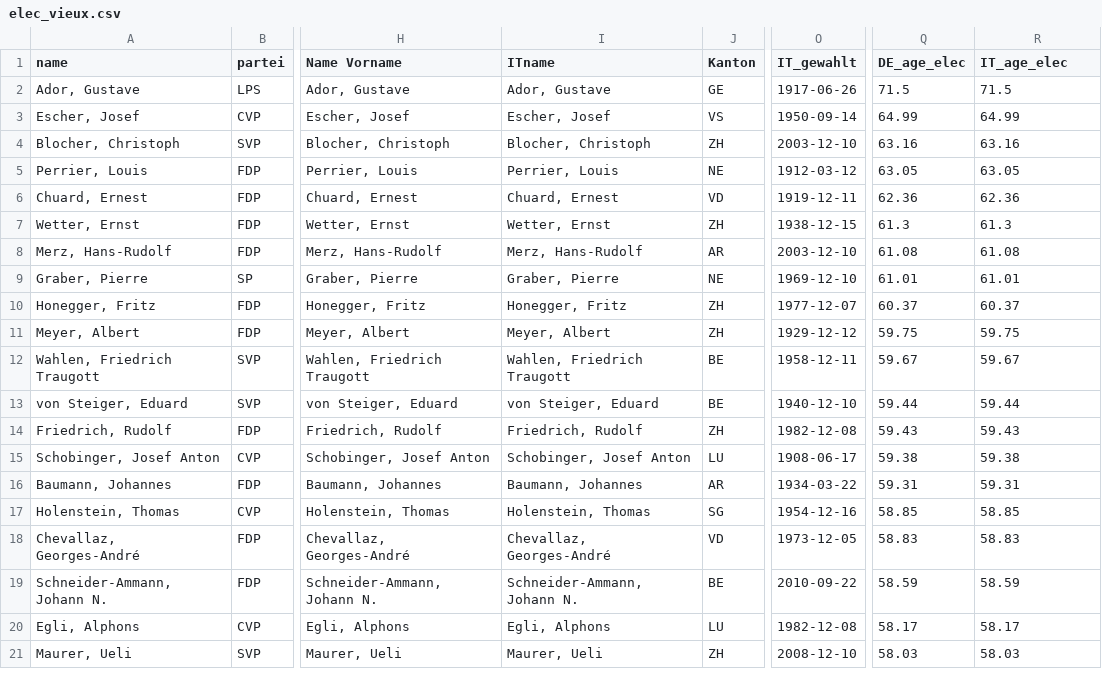
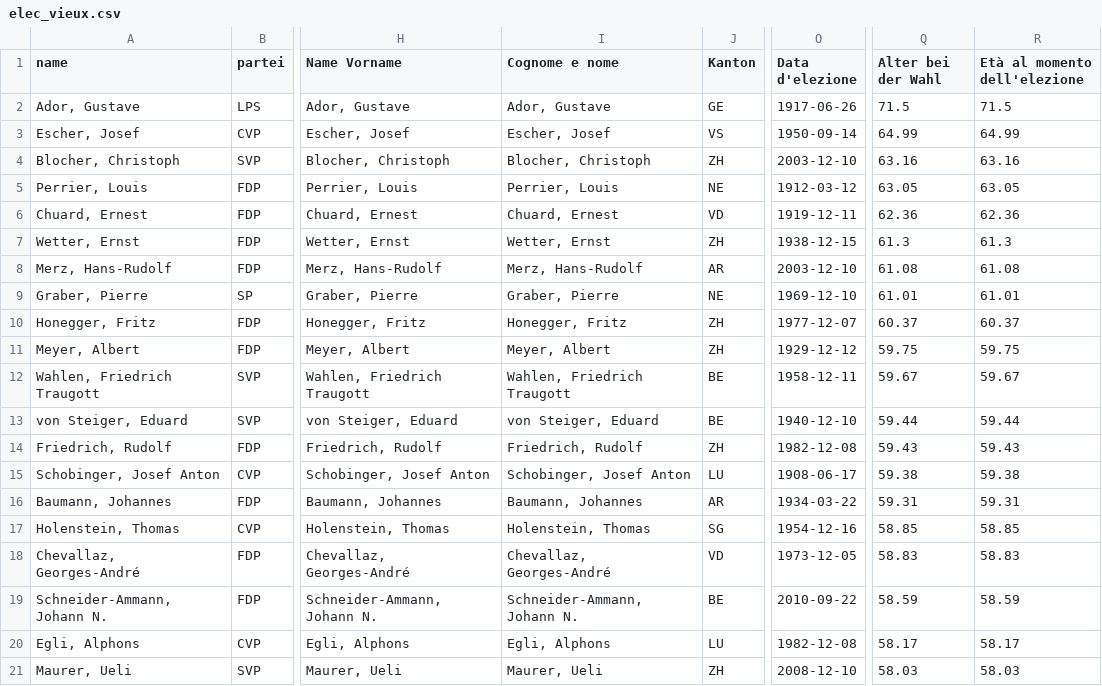
Before and after one commit to vey83/conseil_federal, a CSV file: elec_vieux.csv, drawn as a sheet; only a part is shown, gaps mark what is left out; the diff names each change by its address in the sheet, - before the commit and + after, or states it on an @@ line.

```diff
--- a/elec_vieux.csv
+++ b/elec_vieux.csv
-I1: ITname
+I1: Cognome e nome
-O1: IT_gewahlt
+O1: Data d'elezione
-Q1: DE_age_elec
+Q1: Alter bei der Wahl
-R1: IT_age_elec
+R1: Età al momento dell'elezione
```
Also changed, not shown: elec_jeune.csv.
